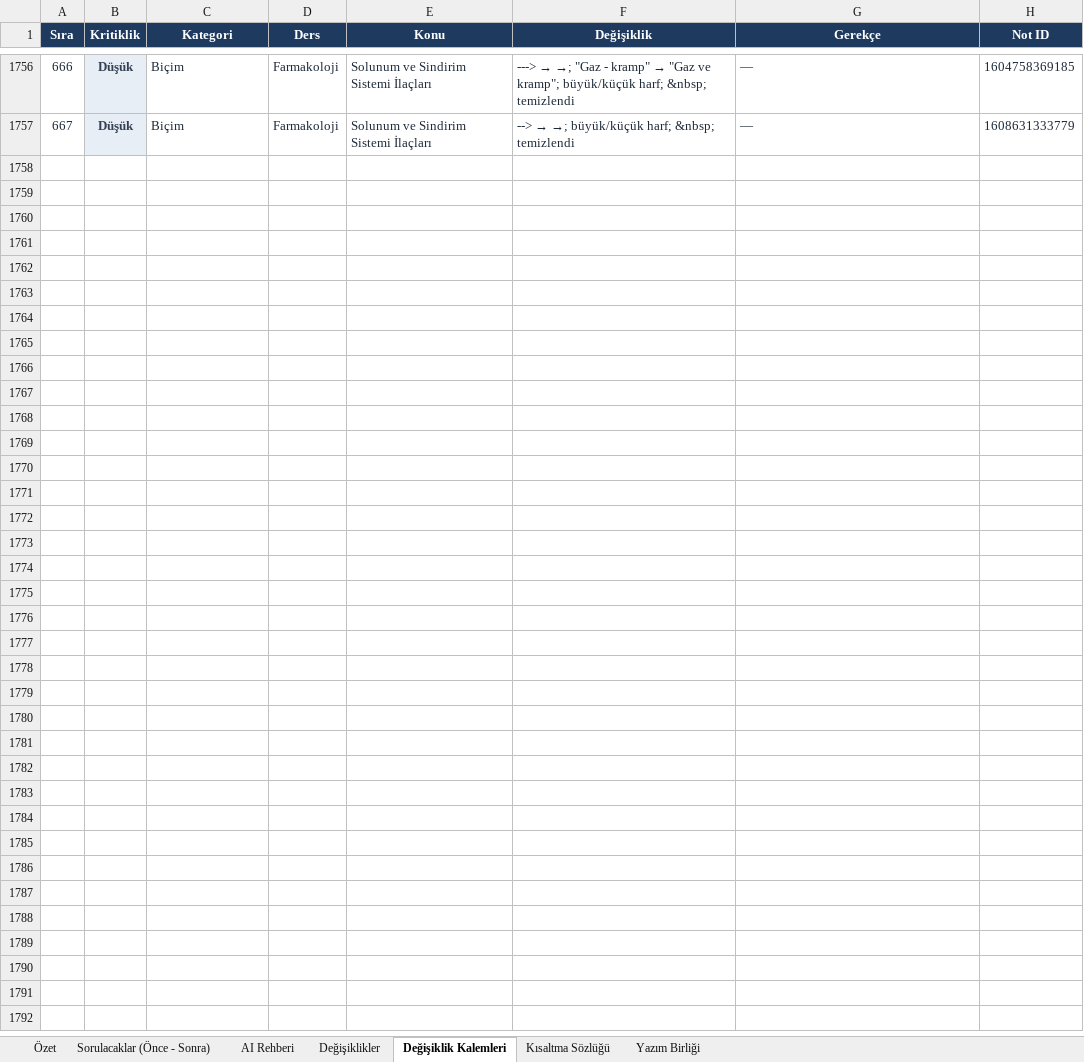
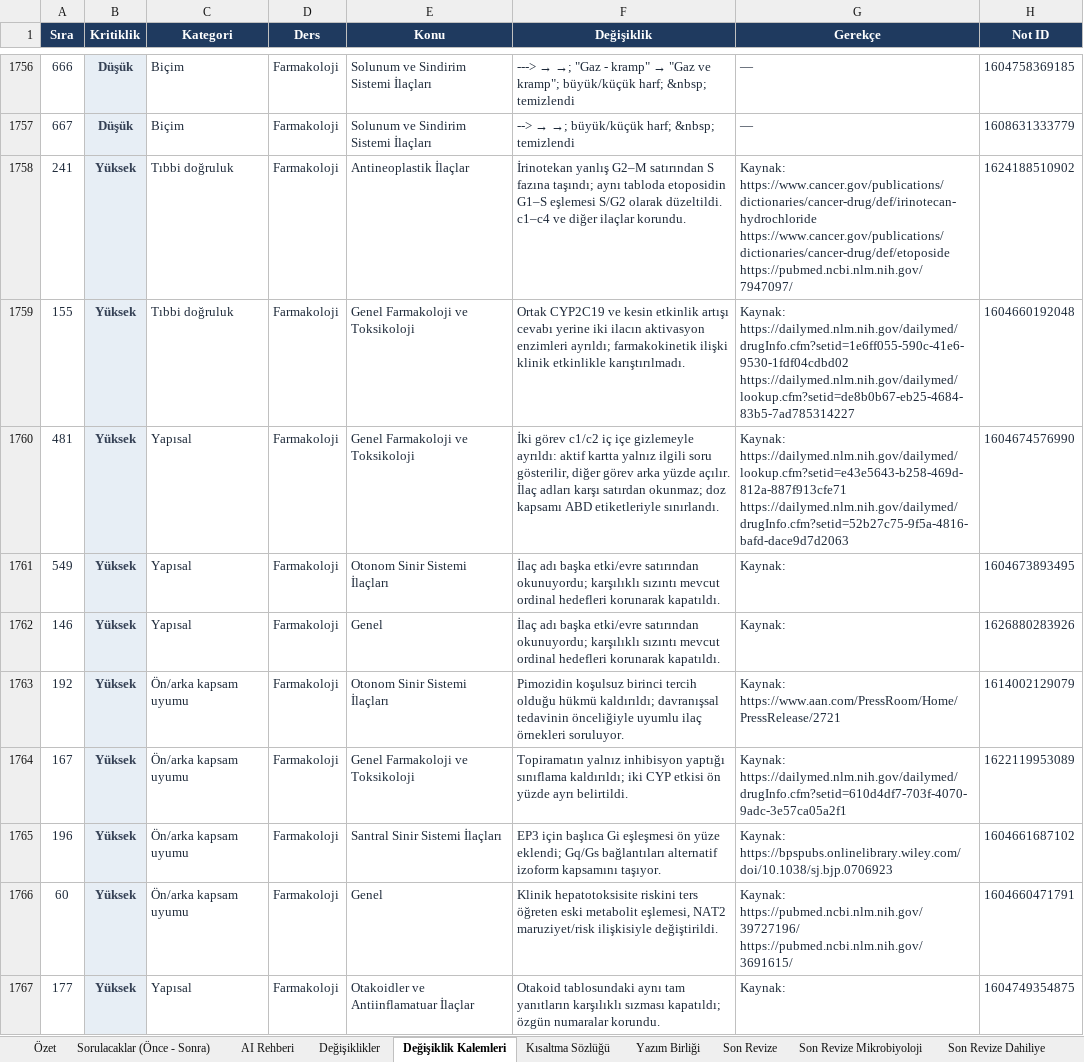
Before and after one commit to bugraguclu/tus-flashcard-app, an Excel workbook: outputs/kart-duzeltme/BKA_TUS_Farmakoloji_Kart_Duzeltmeleri_Once_Sonra.xlsx, sheet Değişiklik Kalemleri, drawn as a sheet; only a part is shown, gaps mark what is left out; values as stored, in another font and other column widths than the file's, no borders; ↵ is a line break in a cell; the diff names each change by its address in the sheet, - before the commit and + after, or states it on an @@ line.

Commit message:
fix(catalog): apply all-course card front leak and scope corrections to bundled catalog
Updates 141 notes across all 12 courses to resolve front-side answer
leaks and question-explanation inconsistencies while preserving note identity,
cloze ordinals, tags and learner scheduling. Regenerates bka-manifest.json,
apkg and encrypted tuspack. Adds catalogContentCorrections regression test suite.

```diff
--- a/outputs/kart-duzeltme/BKA_TUS_Farmakoloji_Kart_Duzeltmeleri_Once_Sonra.xlsx (sheet Değişiklik Kalemleri)
+++ b/outputs/kart-duzeltme/BKA_TUS_Farmakoloji_Kart_Duzeltmeleri_Once_Sonra.xlsx (sheet Değişiklik Kalemleri)
+sheet tab: Son Revize
+sheet tab: Son Revize Mikrobiyoloji
+sheet tab: Son Revize Dahiliye
+row 1758: 241 | Yüksek | Tıbbi doğruluk | Farmakoloji | Antineoplastik İlaçlar | İrinotekan yanlış G2–M satırından S fazına taşındı; aynı tabloda etoposidin G1–S eşlemesi S/G2 olarak düzeltildi. c1–c4 ve diğer ilaçlar korundu. | Kaynak: https://www.cancer.gov/publications/dictionaries/cancer-drug/def/irinotecan-hydrochloride ↵ https://www.cancer.gov/publications/dictionaries/cancer-drug/def/etoposide ↵ https://pubmed.ncbi.nlm.nih.gov/7947097/ | 1624188510902
+row 1759: 155 | Yüksek | Tıbbi doğruluk | Farmakoloji | Genel Farmakoloji ve Toksikoloji | Ortak CYP2C19 ve kesin etkinlik artışı cevabı yerine iki ilacın aktivasyon enzimleri ayrıldı; farmakokinetik ilişki klinik etkinlikle karıştırılmadı. | Kaynak: https://dailymed.nlm.nih.gov/dailymed/drugInfo.cfm?setid=1e6ff055-590c-41e6-9530-1fdf04cdbd02 ↵ https://dailymed.nlm.nih.gov/dailymed/lookup.cfm?setid=de8b0b67-eb25-4684-83b5-7ad785314227 | 1604660192048
+row 1760: 481 | Yüksek | Yapısal | Farmakoloji | Genel Farmakoloji ve Toksikoloji | İki görev c1/c2 iç içe gizlemeyle ayrıldı: aktif kartta yalnız ilgili soru gösterilir, diğer görev arka yüzde açılır. İlaç adları karşı satırdan okunmaz; doz kapsamı ABD etiketleriyle sınırlandı. | Kaynak: https://dailymed.nlm.nih.gov/dailymed/lookup.cfm?setid=e43e5643-b258-469d-812a-887f913cfe71 ↵ https://dailymed.nlm.nih.gov/dailymed/drugInfo.cfm?setid=52b27c75-9f5a-4816-bafd-dace9d7d2063 | 1604674576990
+row 1761: 549 | Yüksek | Yapısal | Farmakoloji | Otonom Sinir Sistemi İlaçları | İlaç adı başka etki/evre satırından okunuyordu; karşılıklı sızıntı mevcut ordinal hedefleri korunarak kapatıldı. | Kaynak: | 1604673893495
+row 1762: 146 | Yüksek | Yapısal | Farmakoloji | Genel | İlaç adı başka etki/evre satırından okunuyordu; karşılıklı sızıntı mevcut ordinal hedefleri korunarak kapatıldı. | Kaynak: | 1626880283926
+row 1763: 192 | Yüksek | Ön/arka kapsam uyumu | Farmakoloji | Otonom Sinir Sistemi İlaçları | Pimozidin koşulsuz birinci tercih olduğu hükmü kaldırıldı; davranışsal tedavinin önceliğiyle uyumlu ilaç örnekleri soruluyor. | Kaynak: https://www.aan.com/PressRoom/Home/PressRelease/2721 | 1614002129079
+row 1764: 167 | Yüksek | Ön/arka kapsam uyumu | Farmakoloji | Genel Farmakoloji ve Toksikoloji | Topiramatın yalnız inhibisyon yaptığı sınıflama kaldırıldı; iki CYP etkisi ön yüzde ayrı belirtildi. | Kaynak: https://dailymed.nlm.nih.gov/dailymed/drugInfo.cfm?setid=610d4df7-703f-4070-9adc-3e57ca05a2f1 | 1622119953089
+row 1765: 196 | Yüksek | Ön/arka kapsam uyumu | Farmakoloji | Santral Sinir Sistemi İlaçları | EP3 için başlıca Gi eşleşmesi ön yüze eklendi; Gq/Gs bağlantıları alternatif izoform kapsamını taşıyor. | Kaynak: https://bpspubs.onlinelibrary.wiley.com/doi/10.1038/sj.bjp.0706923 | 1604661687102
+row 1766: 60 | Yüksek | Ön/arka kapsam uyumu | Farmakoloji | Genel | Klinik hepatotoksisite riskini ters öğreten eski metabolit eşlemesi, NAT2 maruziyet/risk ilişkisiyle değiştirildi. | Kaynak: https://pubmed.ncbi.nlm.nih.gov/39727196/ ↵ https://pubmed.ncbi.nlm.nih.gov/3691615/ | 1604660471791
+row 1767: 177 | Yüksek | Yapısal | Farmakoloji | Otakoidler ve Antiinflamatuar İlaçlar | Otakoid tablosundaki aynı tam yanıtların karşılıklı sızması kapatıldı; özgün numaralar korundu. | Kaynak: | 1604749354875
```
Also changed, not shown: sheet Özet, sheet Sorulacaklar (Önce - Sonra), sheet Değişiklikler, 25 other files.
